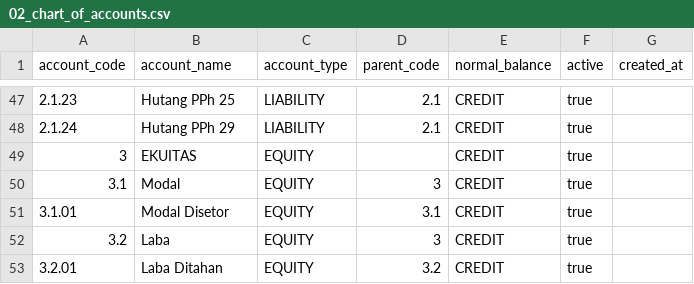
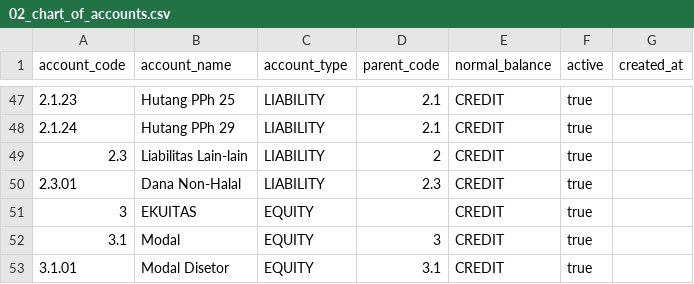
Before and after one commit to SemmiDev/aplikasi-akunting, a CSV file: clients/artivisi/seed-data/02_chart_of_accounts.csv, drawn as a sheet; only a part is shown, gaps mark what is left out; the shorter side is filled out with more unchanged rows; the diff names each change by its address in the sheet, - before the commit and + after, or states it on an @@ line.

```diff
--- a/clients/artivisi/seed-data/02_chart_of_accounts.csv
+++ b/clients/artivisi/seed-data/02_chart_of_accounts.csv
+row 49: 2.3 | Liabilitas Lain-lain | LIABILITY | 2 | CREDIT | true
+row 50: 2.3.01 | Dana Non-Halal | LIABILITY | 2.3 | CREDIT | true
```
Also changed, not shown: clients/artivisi/seed-data/04_journal_templates.csv, clients/artivisi/seed-data/05_journal_template_lines.csv, 2 other files.
